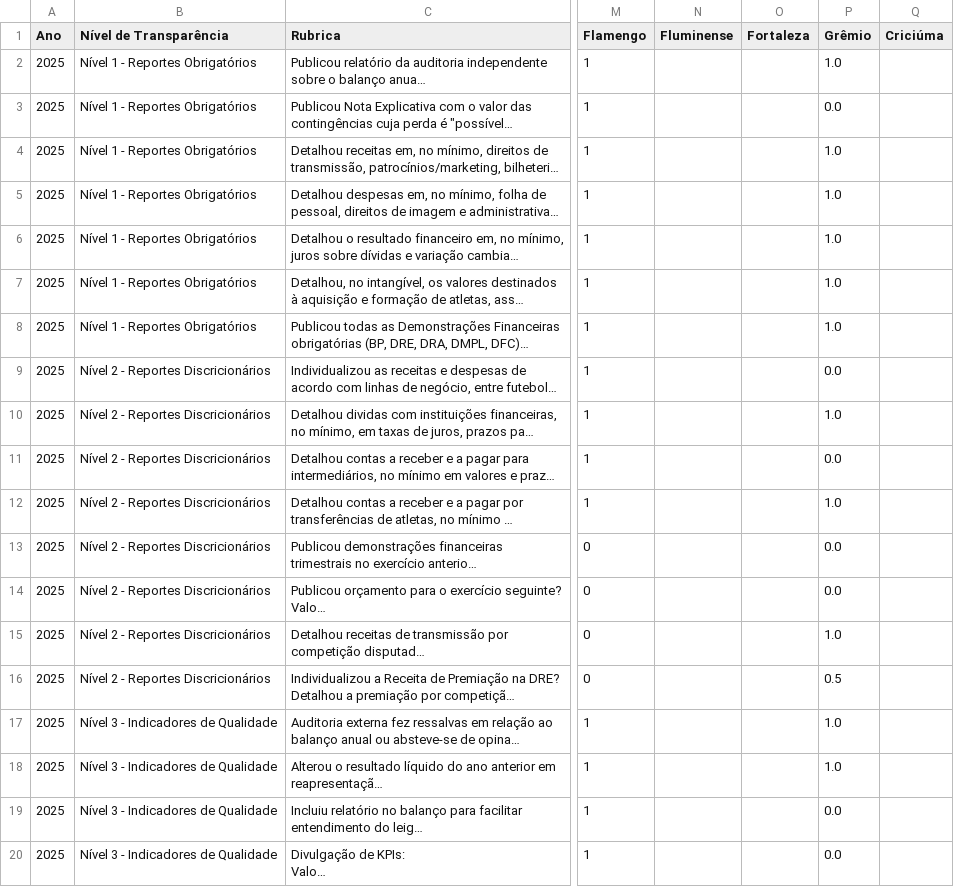
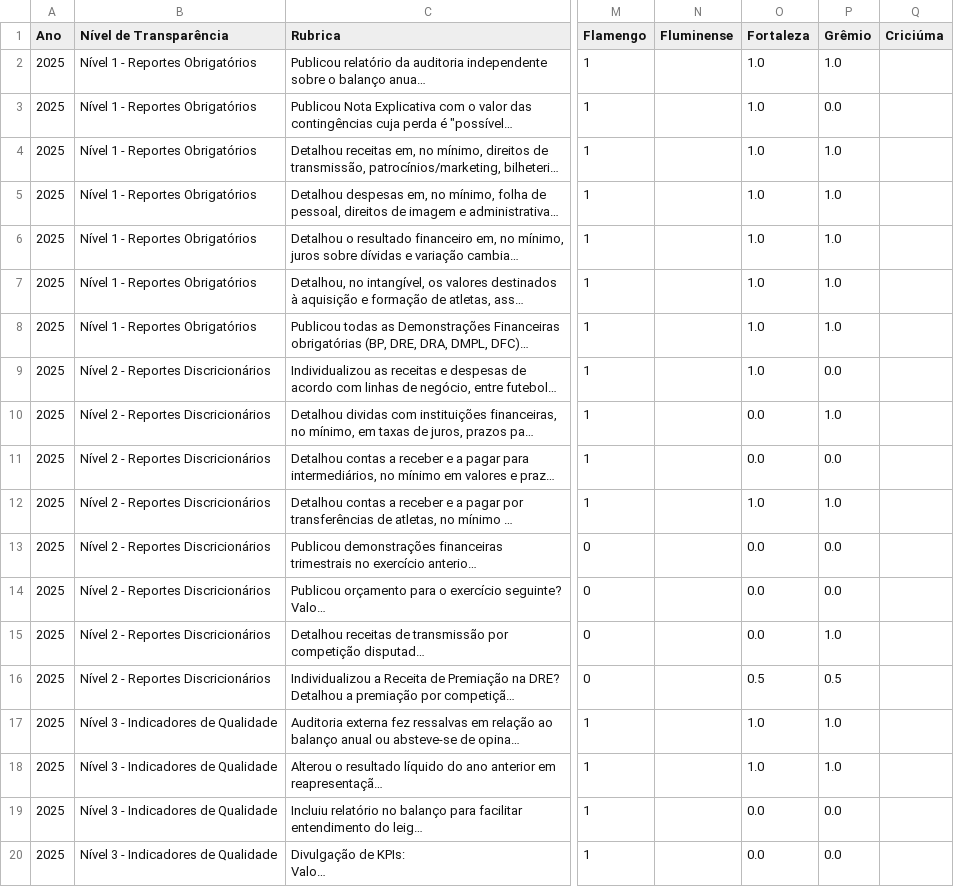
Before and after one commit to JAmerico1898/football-clubs-financials, a CSV file: public/data/transparencia.csv, drawn as a sheet; only a part is shown, gaps mark what is left out; long unchanged cells end in …; the diff names each change by its address in the sheet, - before the commit and + after, or states it on an @@ line.

```diff
--- a/public/data/transparencia.csv
+++ b/public/data/transparencia.csv
-O2:O9 (Fortaleza): (empty)
+O2:O9 (Fortaleza): 1.0
-O10:O11 (Fortaleza): (empty)
+O10:O11 (Fortaleza): 0.0
-O12 (Fortaleza): (empty)
+O12 (Fortaleza): 1.0
-O13:O15 (Fortaleza): (empty)
+O13:O15 (Fortaleza): 0.0
-O16 (Fortaleza): (empty)
+O16 (Fortaleza): 0.5
-O17:O18 (Fortaleza): (empty)
+O17:O18 (Fortaleza): 1.0
-O19:O20 (Fortaleza): (empty)
+O19:O20 (Fortaleza): 0.0
```
Also changed, not shown: public/data/Resultado_2025.csv, public/data/SSF_2025.csv, 27 other files.
